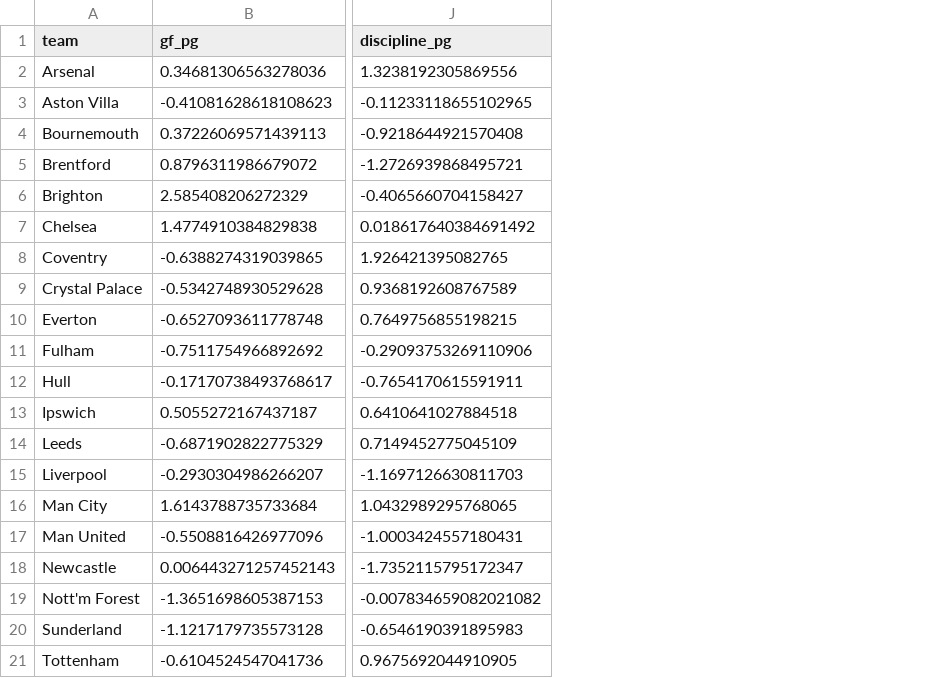
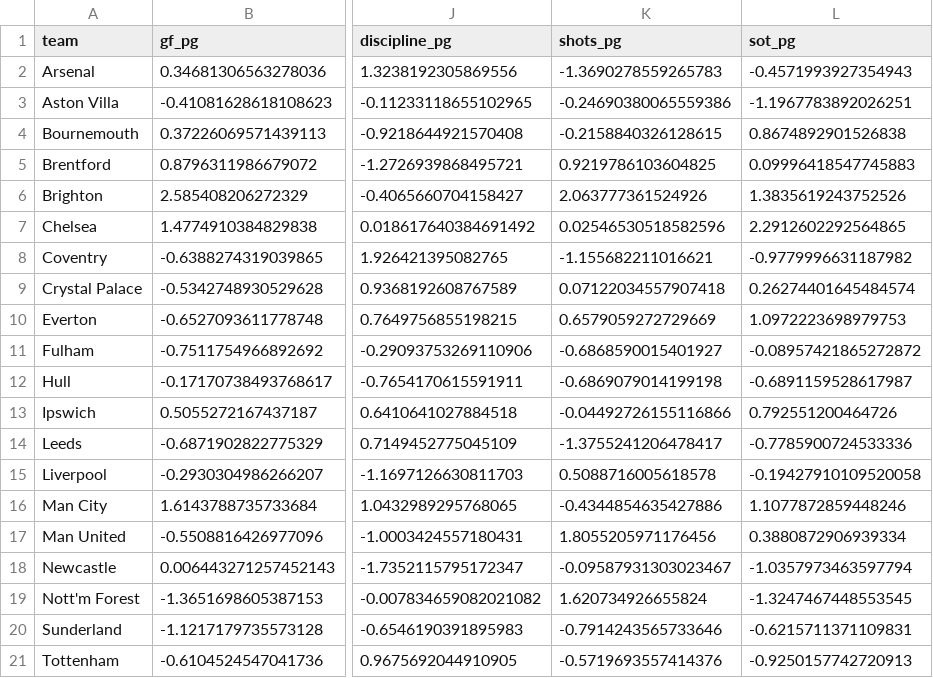
Before and after one commit to NyanLin3/FootballRecruiter, a CSV file: data/processed/team_z_adj.csv, drawn as a sheet; only a part is shown, gaps mark what is left out; the diff names each change by its address in the sheet, - before the commit and + after, or states it on an @@ line.

```diff
--- a/data/processed/team_z_adj.csv
+++ b/data/processed/team_z_adj.csv
+column K (shots_pg), rows 2-21: -1.3690278559265783 | -0.24690380065559386 | -0.2158840326128615 | 0.9219786103604825 | 2.063777361524926 | 0.02546530518582596 | -1.155682211016621 | 0.07122034557907418 | 0.6579059272729669 | -0.6868590015401927 | -0.6869079014199198 | -0.04492726155116866 | -1.3755241206478417 | 0.5088716005618578 | -0.4344854635427886 | 1.8055205971176456 | -0.09587931303023467 | 1.620734926655824 | -0.7914243565733646 | -0.5719693557414376
+column L (sot_pg), rows 2-21: -0.4571993927354943 | -1.1967783892026251 | 0.8674892901526838 | 0.09996418547745883 | 1.3835619243752526 | 2.2912602292564865 | -0.9779996631187982 | 0.26274401645484574 | 1.0972223698979753 | -0.08957421865272872 | -0.6891159528617987 | 0.792551200464726 | -0.7785900724533336 | -0.19427910109520058 | 1.1077872859448246 | 0.3880872906939334 | -1.0357973463597794 | -1.3247467448553545 | -0.6215711371109831 | -0.9250157742720913
```
Also changed, not shown: data/processed/backtest.csv, data/processed/league_needs.csv, 10 other files.
